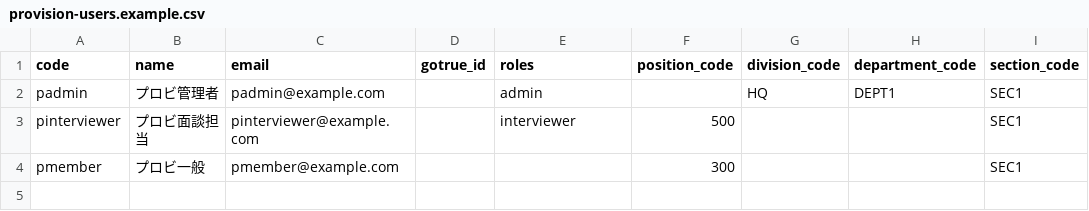
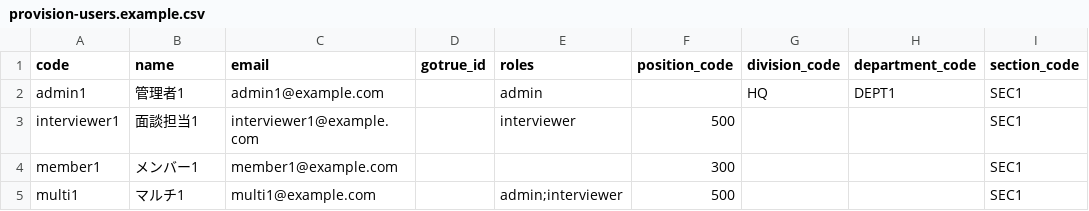
Before and after one commit to sasakiyusuke2017015/wanonwan, a CSV file: infra/provision-users.example.csv, drawn as a sheet.

```diff
--- a/infra/provision-users.example.csv
+++ b/infra/provision-users.example.csv
@@ -1,4 +1,5 @@
 code,name,email,gotrue_id,roles,position_code,division_code,department_code,section_code
-padmin,プロビ管理者,padmin@example.com,,admin,,HQ,DEPT1,SEC1
-pinterviewer,プロビ面談担当,pinterviewer@example.com,,interviewer,500,,,SEC1
-pmember,プロビ一般,pmember@example.com,,,300,,,SEC1
+admin1,管理者1,admin1@example.com,,admin,,HQ,DEPT1,SEC1
+interviewer1,面談担当1,interviewer1@example.com,,interviewer,500,,,SEC1
+member1,メンバー1,member1@example.com,,,300,,,SEC1
+multi1,マルチ1,multi1@example.com,,admin;interviewer,500,,,SEC1
```
Also changed, not shown: 2 other files.
